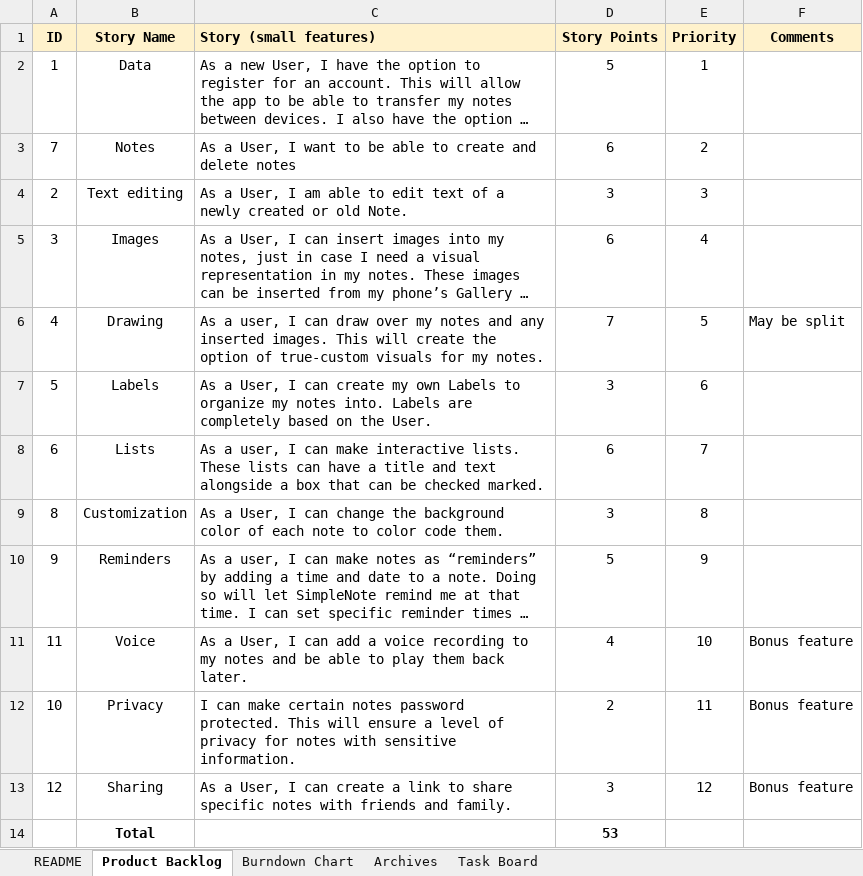
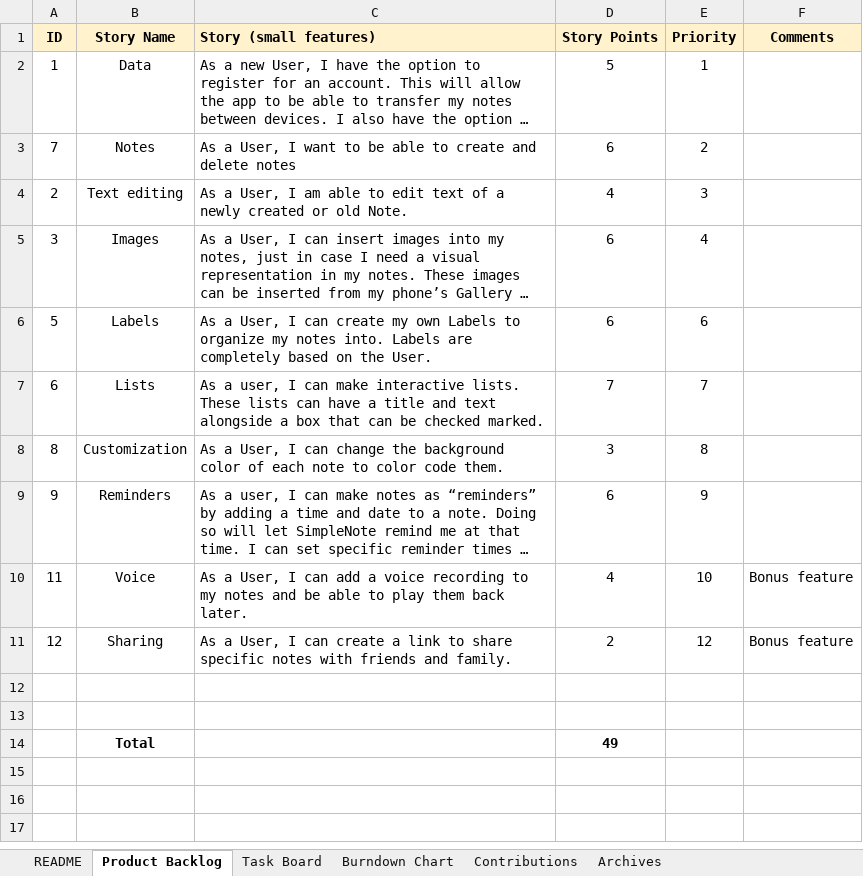
Before and after one commit to chrisyees/SimpleNote, an Excel workbook: doc/Scrum.xlsx, sheet Product Backlog, drawn as a sheet; long unchanged cells end in …; values as stored, in another font and other column widths than the file's, no borders; charts and pictures not drawn; removed rows and columns are numbered as before the commit, all else as after; the diff names each change by its address in the sheet, - before the commit and + after, or states it on an @@ line.

```diff
--- a/doc/Scrum.xlsx (sheet Product Backlog)
+++ b/doc/Scrum.xlsx (sheet Product Backlog)
+sheet tab: Contributions
@@ sheet tab order changed: README | Product Backlog | Task Board | Burndown Chart | Contributions | Archives @@
-D4 (Story Points): 3
+D4 (Story Points): 4
-row 6: 4 | Drawing | As a user, I can draw over my notes and any inserted images. This will create the option of true-custom visuals for my notes. | 7 | 5 | May be split
-D6 (Story Points): 3
+D6 (Story Points): 6
-D7 (Story Points): 6
+D7 (Story Points): 7
-D9 (Story Points): 5
+D9 (Story Points): 6
-row 12: 10 | Privacy | I can make certain notes password protected. This will ensure a level of privacy for notes with sensitive information. | 2 | 11 | Bonus feature
-D11 (Story Points): 3
+D11 (Story Points): 2
-row 12:  | Total |  | 53
+row 12: (empty)
+row 13: (empty)
+row 14:  | Total |  | 49
```
Also changed, not shown: sheet Burndown Chart, sheet Task Board, sheet Archives, sheet README, charts or pictures.
